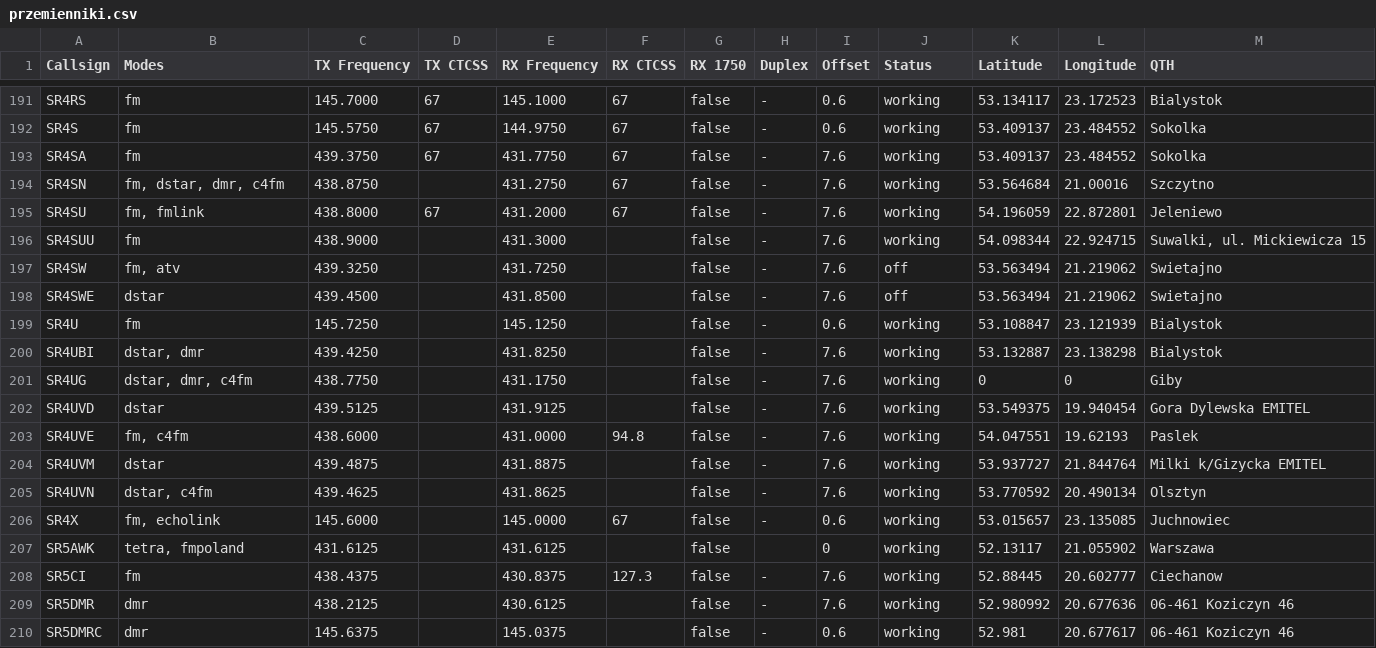
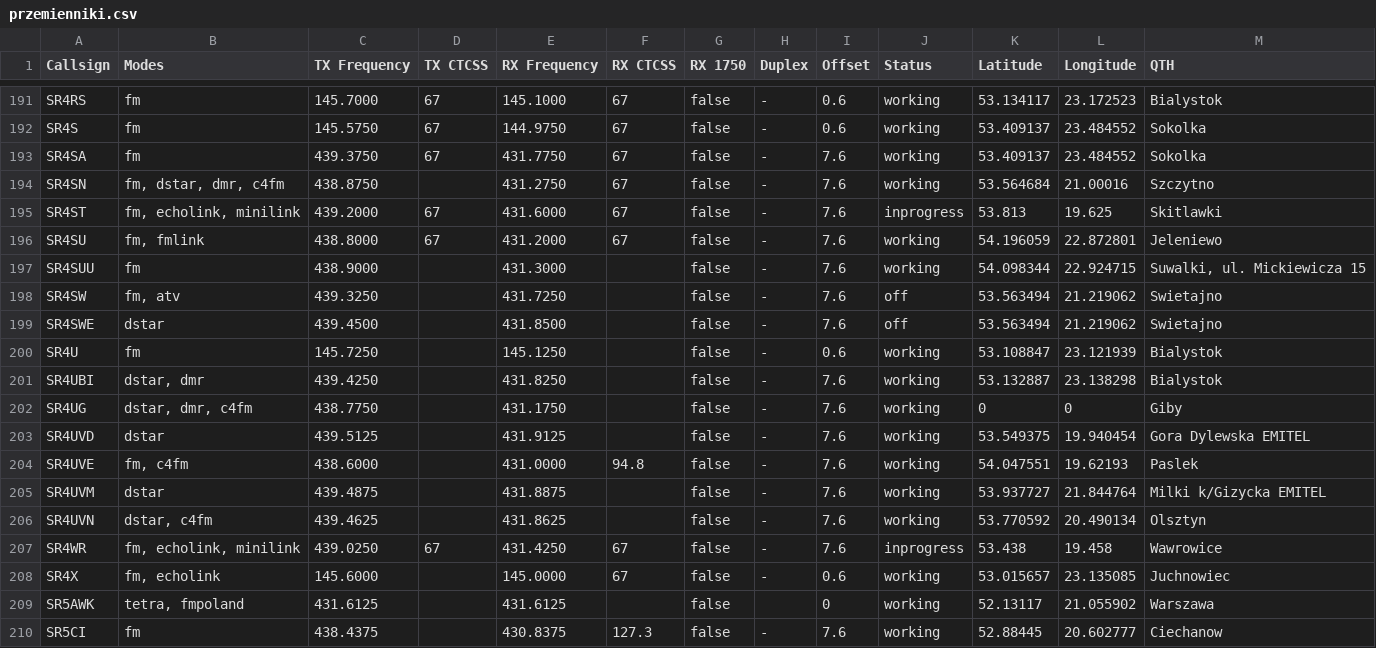
Before and after one commit to przemienniki/baza-przemiennikow, a CSV file: przemienniki.csv, drawn as a sheet; only a part is shown, gaps mark what is left out; the shorter side is filled out with more unchanged rows; the diff names each change by its address in the sheet, - before the commit and + after, or states it on an @@ line.

```diff
--- a/przemienniki.csv
+++ b/przemienniki.csv
+row 195: SR4ST | fm, echolink, minilink | 439.2000 | 67 | 431.6000 | 67 | false | - | 7.6 | inprogress | 53.813 | 19.625 | Skitlawki
+row 207: SR4WR | fm, echolink, minilink | 439.0250 | 67 | 431.4250 | 67 | false | - | 7.6 | inprogress | 53.438 | 19.458 | Wawrowice
```
Also changed, not shown: przemienniki-chirp.csv, 1 other file.
